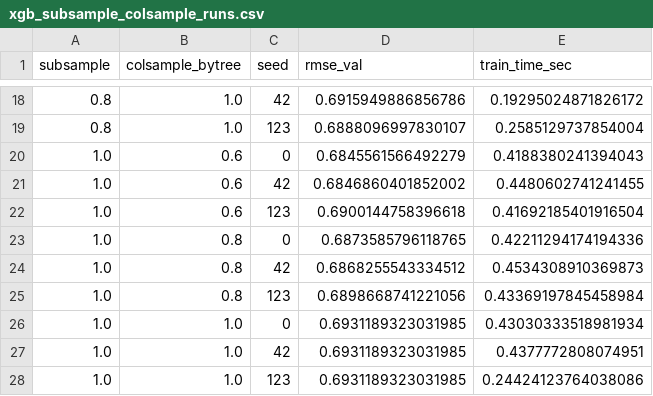
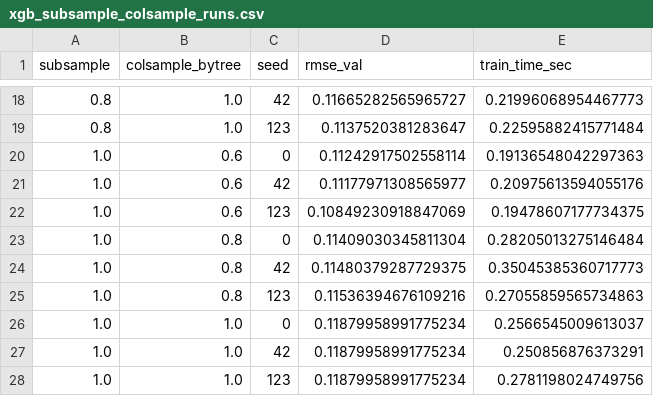
Before and after one commit to ThanhDang-Vn/ensemble-catboost-xgboost, a CSV file: assets/experiments/xgb_subsample_colsample_runs.csv, drawn as a sheet; only a part is shown, gaps mark what is left out; the diff covers the shown part only.

```diff
--- a/assets/experiments/xgb_subsample_colsample_runs.csv
+++ b/assets/experiments/xgb_subsample_colsample_runs.csv
@@ -18,11 +18,11 @@ subsample,colsample_bytree,seed,rmse_val,train_time_sec
-0.8,1.0,42,0.6915949886856786,0.19295024871826172
-0.8,1.0,123,0.6888096997830107,0.2585129737854004
-1.0,0.6,0,0.6845561566492279,0.4188380241394043
-1.0,0.6,42,0.6846860401852002,0.4480602741241455
-1.0,0.6,123,0.6900144758396618,0.41692185401916504
-1.0,0.8,0,0.6873585796118765,0.42211294174194336
-1.0,0.8,42,0.6868255543334512,0.4534308910369873
-1.0,0.8,123,0.6898668741221056,0.43369197845458984
-1.0,1.0,0,0.6931189323031985,0.43030333518981934
-1.0,1.0,42,0.6931189323031985,0.4377772808074951
-1.0,1.0,123,0.6931189323031985,0.24424123764038086
+0.8,1.0,42,0.11665282565965727,0.21996068954467773
+0.8,1.0,123,0.1137520381283647,0.22595882415771484
+1.0,0.6,0,0.11242917502558114,0.19136548042297363
+1.0,0.6,42,0.11177971308565977,0.20975613594055176
+1.0,0.6,123,0.10849230918847069,0.19478607177734375
+1.0,0.8,0,0.11409030345811304,0.28205013275146484
+1.0,0.8,42,0.11480379287729375,0.35045385360717773
+1.0,0.8,123,0.11536394676109216,0.27055859565734863
+1.0,1.0,0,0.11879958991775234,0.2566545009613037
+1.0,1.0,42,0.11879958991775234,0.250856876373291
+1.0,1.0,123,0.11879958991775234,0.2781198024749756
```
Also changed, not shown: 32 edited cells elsewhere in this file, assets/experiments/cat_bagging_runs.csv, assets/experiments/cat_bagging_summary.csv, 25 other files.
